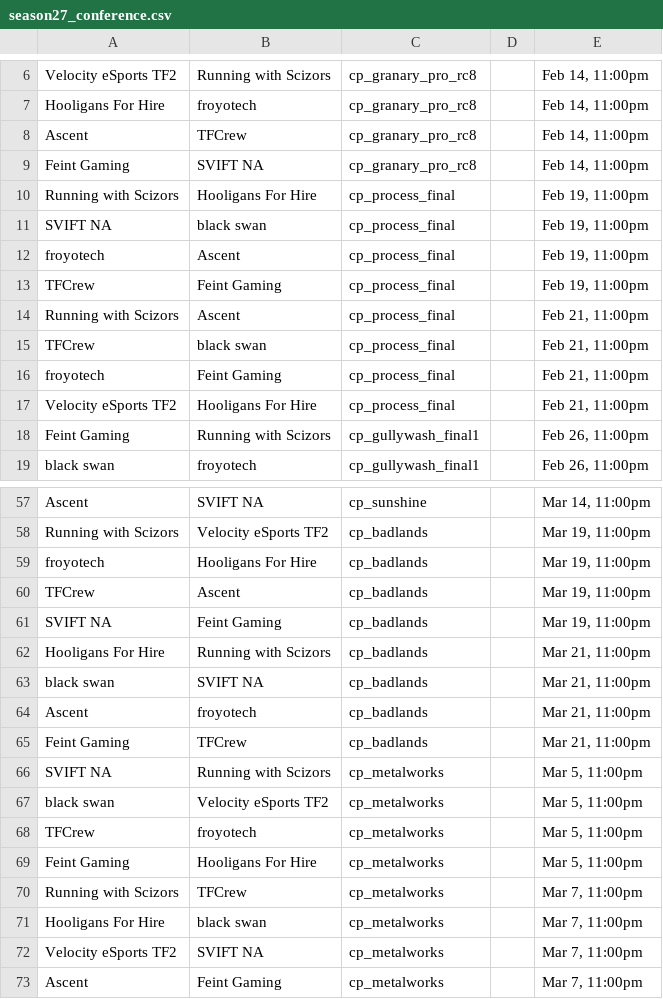
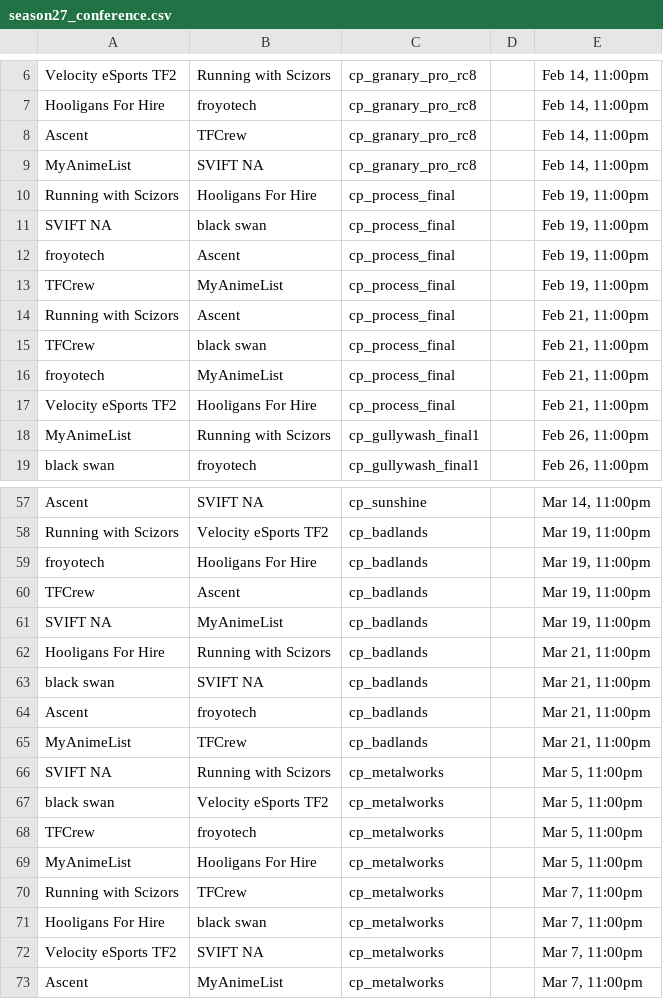
Before and after one commit to oggnik/tf2elo, a CSV file: simulation/data/season27_conference.csv, drawn as a sheet; only a part is shown, gaps mark what is left out; the diff covers the shown part only.

Commit message:
Feint Gaming is MyAnimeList

```diff
--- a/simulation/data/season27_conference.csv
+++ b/simulation/data/season27_conference.csv
@@ -8,3 +8,3 @@ Hooligans For Hire,froyotech,cp_granary_pro_rc8,,"Feb 14, 11:00pm"
 Ascent,TFCrew,cp_granary_pro_rc8,,"Feb 14, 11:00pm"
-Feint Gaming,SVIFT NA,cp_granary_pro_rc8,,"Feb 14, 11:00pm"
+MyAnimeList,SVIFT NA,cp_granary_pro_rc8,,"Feb 14, 11:00pm"
 Running with Scizors,Hooligans For Hire,cp_process_final,,"Feb 19, 11:00pm"
@@ -12,8 +12,8 @@ SVIFT NA,black swan,cp_process_final,,"Feb 19, 11:00pm"
 froyotech,Ascent,cp_process_final,,"Feb 19, 11:00pm"
-TFCrew,Feint Gaming,cp_process_final,,"Feb 19, 11:00pm"
+TFCrew,MyAnimeList,cp_process_final,,"Feb 19, 11:00pm"
 Running with Scizors,Ascent,cp_process_final,,"Feb 21, 11:00pm"
 TFCrew,black swan,cp_process_final,,"Feb 21, 11:00pm"
-froyotech,Feint Gaming,cp_process_final,,"Feb 21, 11:00pm"
+froyotech,MyAnimeList,cp_process_final,,"Feb 21, 11:00pm"
 Velocity eSports TF2,Hooligans For Hire,cp_process_final,,"Feb 21, 11:00pm"
-Feint Gaming,Running with Scizors,cp_gullywash_final1,,"Feb 26, 11:00pm"
+MyAnimeList,Running with Scizors,cp_gullywash_final1,,"Feb 26, 11:00pm"
 black swan,froyotech,cp_gullywash_final1,,"Feb 26, 11:00pm"
@@ -60,3 +60,3 @@ froyotech,Hooligans For Hire,cp_badlands,,"Mar 19, 11:00pm"
 TFCrew,Ascent,cp_badlands,,"Mar 19, 11:00pm"
-SVIFT NA,Feint Gaming,cp_badlands,,"Mar 19, 11:00pm"
+SVIFT NA,MyAnimeList,cp_badlands,,"Mar 19, 11:00pm"
 Hooligans For Hire,Running with Scizors,cp_badlands,,"Mar 21, 11:00pm"
@@ -64,3 +64,3 @@ black swan,SVIFT NA,cp_badlands,,"Mar 21, 11:00pm"
 Ascent,froyotech,cp_badlands,,"Mar 21, 11:00pm"
-Feint Gaming,TFCrew,cp_badlands,,"Mar 21, 11:00pm"
+MyAnimeList,TFCrew,cp_badlands,,"Mar 21, 11:00pm"
 SVIFT NA,Running with Scizors,cp_metalworks,,"Mar 5, 11:00pm"
@@ -68,3 +68,3 @@ black swan,Velocity eSports TF2,cp_metalworks,,"Mar 5, 11:00pm"
 TFCrew,froyotech,cp_metalworks,,"Mar 5, 11:00pm"
-Feint Gaming,Hooligans For Hire,cp_metalworks,,"Mar 5, 11:00pm"
+MyAnimeList,Hooligans For Hire,cp_metalworks,,"Mar 5, 11:00pm"
 Running with Scizors,TFCrew,cp_metalworks,,"Mar 7, 11:00pm"
@@ -72,2 +72,2 @@ Hooligans For Hire,black swan,cp_metalworks,,"Mar 7, 11:00pm"
 Velocity eSports TF2,SVIFT NA,cp_metalworks,,"Mar 7, 11:00pm"
-Ascent,Feint Gaming,cp_metalworks,,"Mar 7, 11:00pm"
+Ascent,MyAnimeList,cp_metalworks,,"Mar 7, 11:00pm"
```
Also changed, not shown: 8 edited cells elsewhere in this file, 2 other files.
